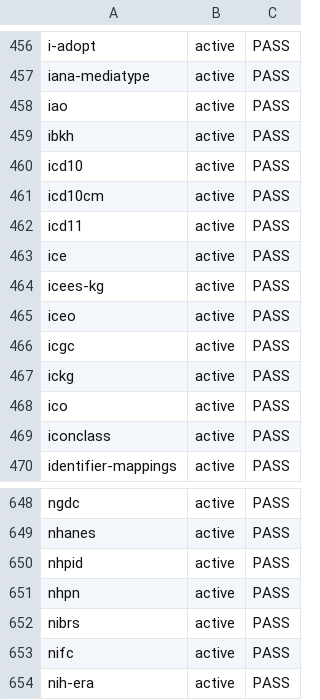
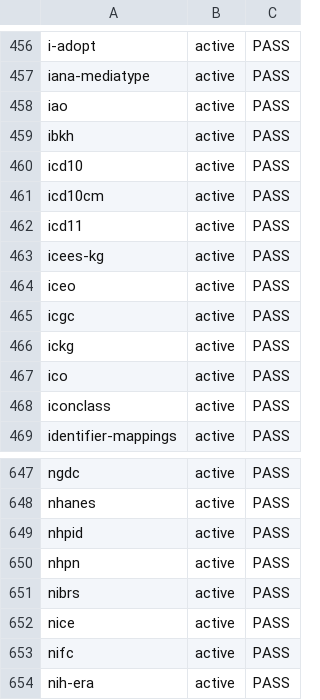
Before and after one commit to Knowledge-Graph-Hub/kg-registry, a CSV file: reports/metadata-grid.csv, drawn as a sheet; only a part is shown, gaps mark what is left out; removed rows and columns are numbered as before the commit, all else as after; the diff names each change by its address in the sheet, - before the commit and + after, or states it on an @@ line.

```diff
--- a/reports/metadata-grid.csv
+++ b/reports/metadata-grid.csv
-row 463: ice | active | PASS
+row 652: nice | active | PASS
```
Also changed, not shown: reports/license-inference.tsv, reports/missing_infores_ids.tsv, 15 other files.
